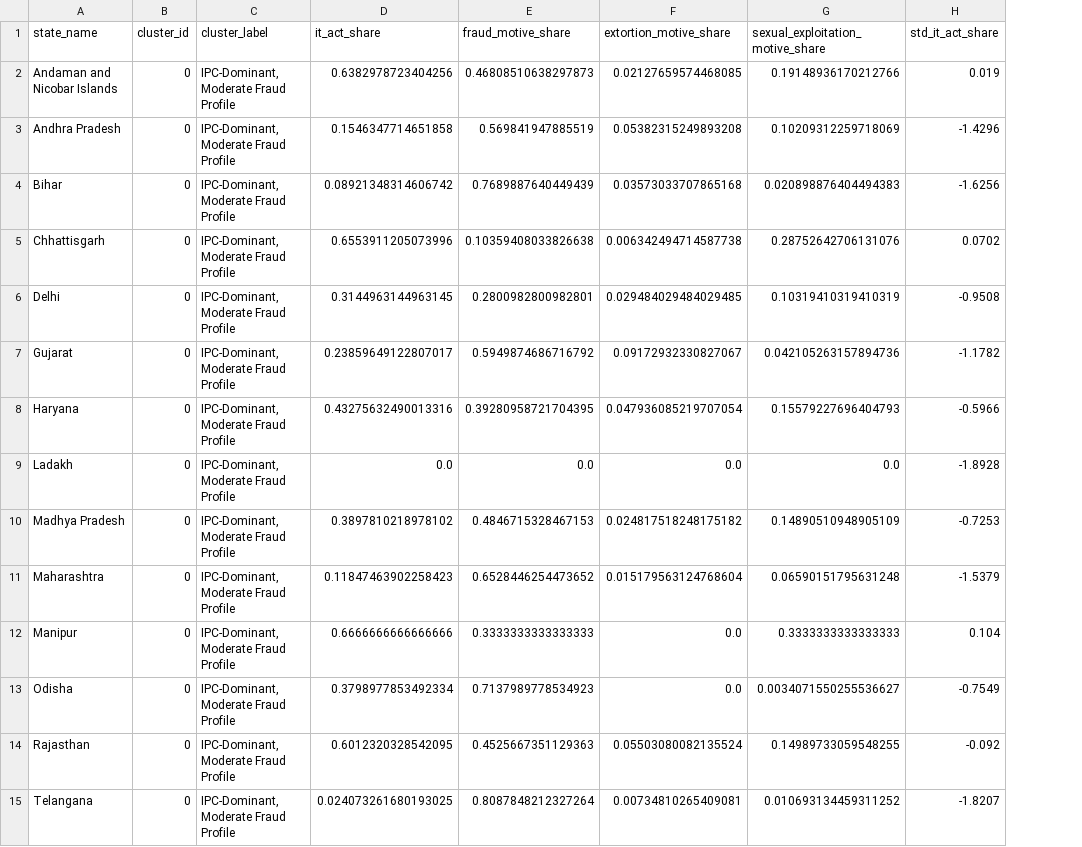
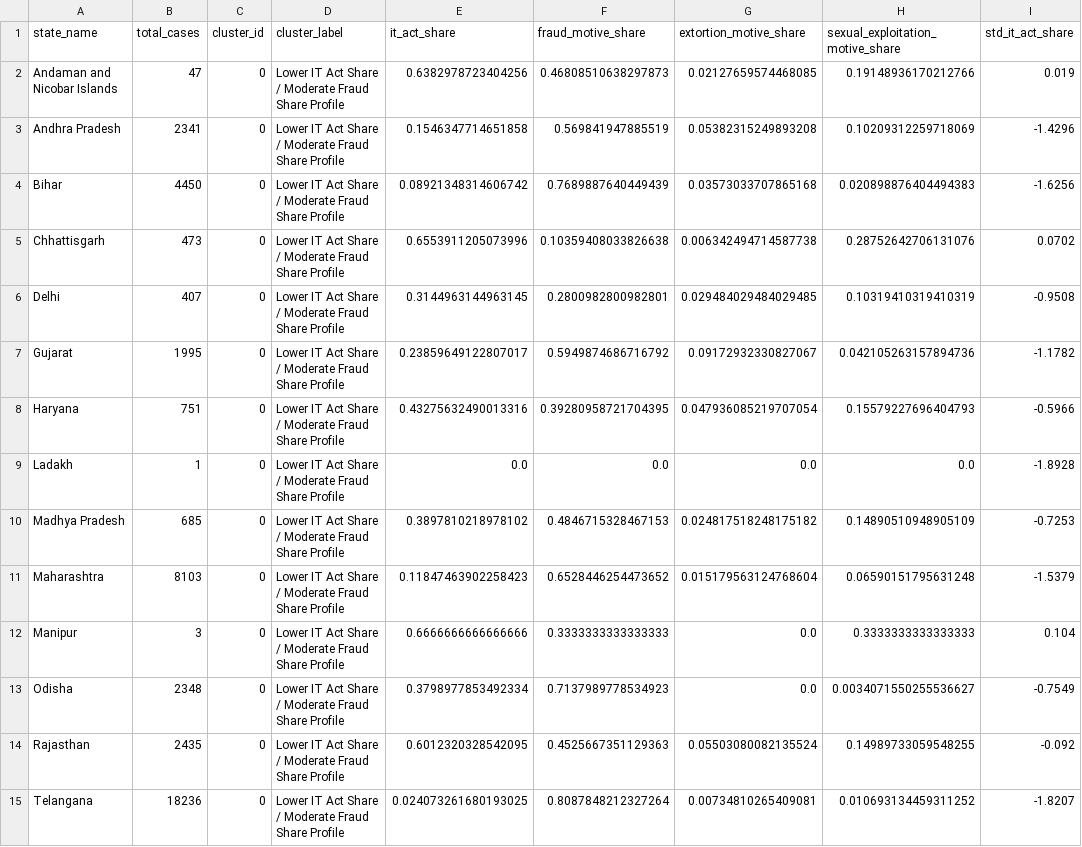
Before and after one commit to kanwal-vyas/cybercrime-analytics, a CSV file: outputs/tables/cluster_assignments_2023.csv, drawn as a sheet; only a part is shown; addresses are those after the commit; the diff covers the shown part only; the diff names each change by its address in the sheet, - before the commit and + after, or states it on an @@ line.

Commit message:
fix(stage-6): validate clustering robustness and interpretation

```diff
--- a/outputs/tables/cluster_assignments_2023.csv
+++ b/outputs/tables/cluster_assignments_2023.csv
+column B (total_cases), rows 2-15: 47 | 2341 | 4450 | 473 | 407 | 1995 | 751 | 1 | 685 | 8103 | 3 | 2348 | 2435 | 18236
-D2:D15 (cluster_label): IPC-Dominant, Moderate Fraud Profile
+D2:D15 (cluster_label): Lower IT Act Share / Moderate Fraud Share Profile
```
Also changed, not shown: 22 edited cells elsewhere in this file, outputs/tables/cluster_profiles_2023.csv, outputs/tables/clustering_evaluation.csv, 9 other files.
